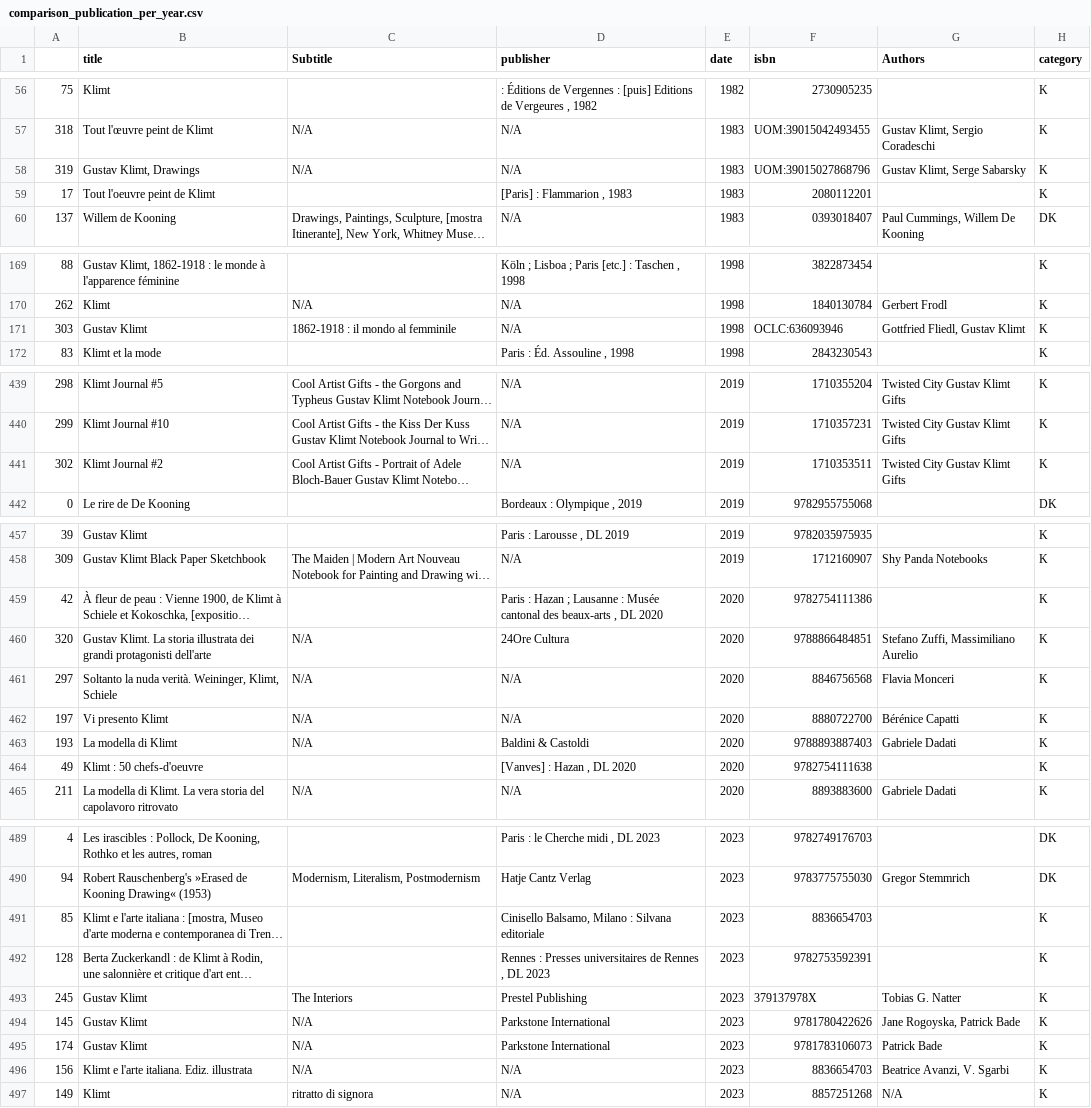
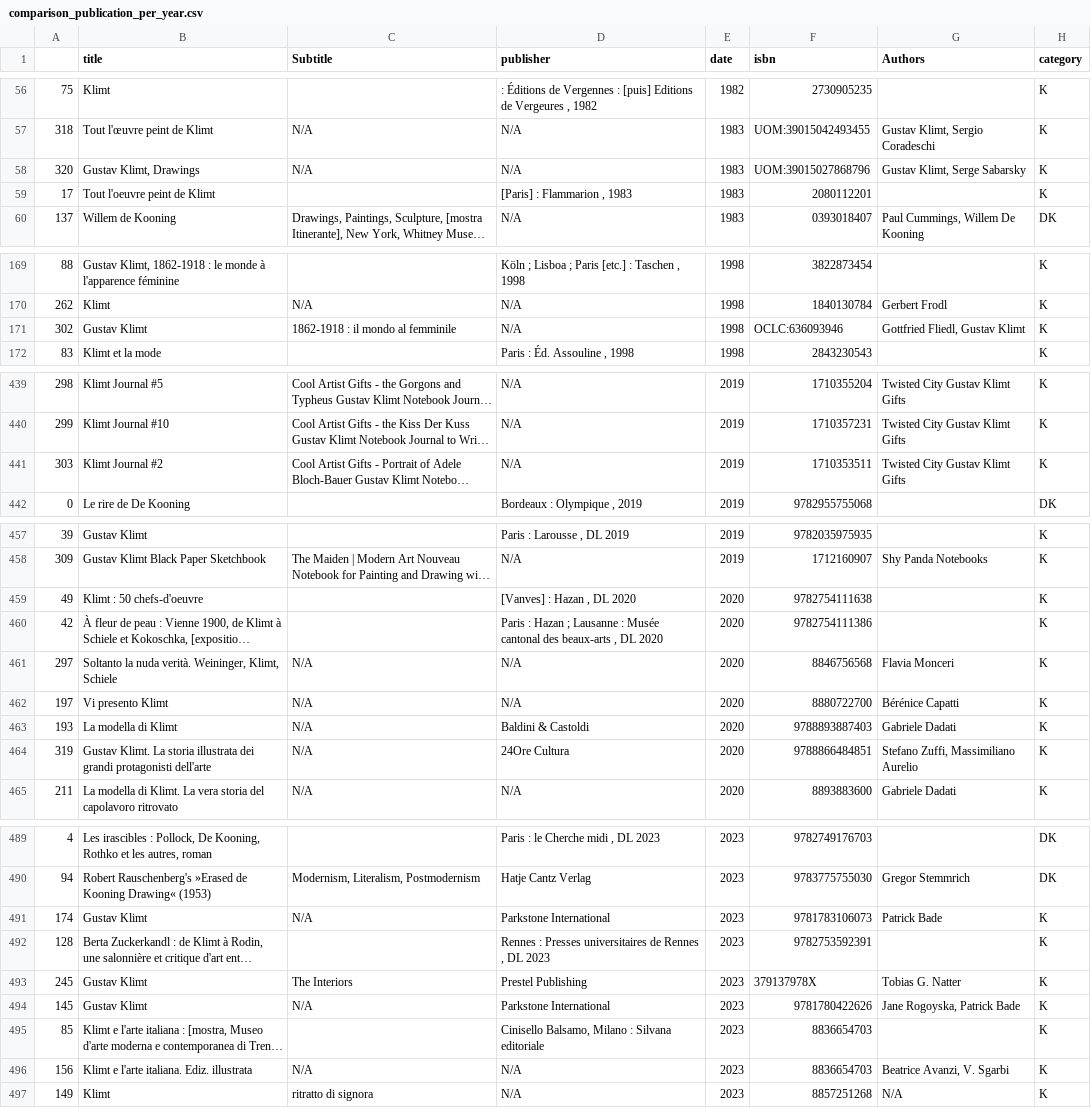
Before and after one commit to giorgiacrosilla/reputationera, a CSV file: docs/data/comparison_publication_per_year.csv, drawn as a sheet; only a part is shown, gaps mark what is left out; long unchanged cells end in …; removed rows and columns are numbered as before the commit, all else as after; the diff covers the shown part only; the diff names each change by its address in the sheet, - before the commit and + after, or states it on an @@ line.

```diff
--- a/docs/data/comparison_publication_per_year.csv
+++ b/docs/data/comparison_publication_per_year.csv
-A58: 319
+A58: 320
-A171: 303
+A171: 302
-A441: 302
+A441: 303
@@ row 464 moved to row 459: 49 @@
-row 460: 320 | Gustav Klimt. La storia illustrata dei grandi protagonisti dell'arte | N/A | 24Ore Cultura | 2020 | 9788866484851 | Stefano Zuffi, Massimiliano Aurelio | K
+row 464: 319 | Gustav Klimt. La storia illustrata dei grandi protagonisti dell'arte | N/A | 24Ore Cultura | 2020 | 9788866484851 | Stefano Zuffi, Massimiliano Aurelio | K
@@ row 495 moved to row 491: 174 @@
@@ row 491 moved to row 495: 85 @@
```
Also changed, not shown: 1 moved row elsewhere in this file, tobesent/bibliographic_data_DK.csv, 3 other files.
